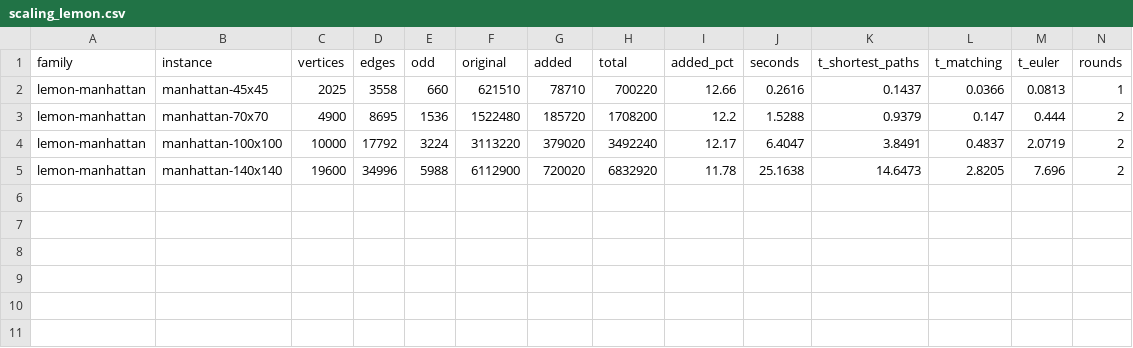
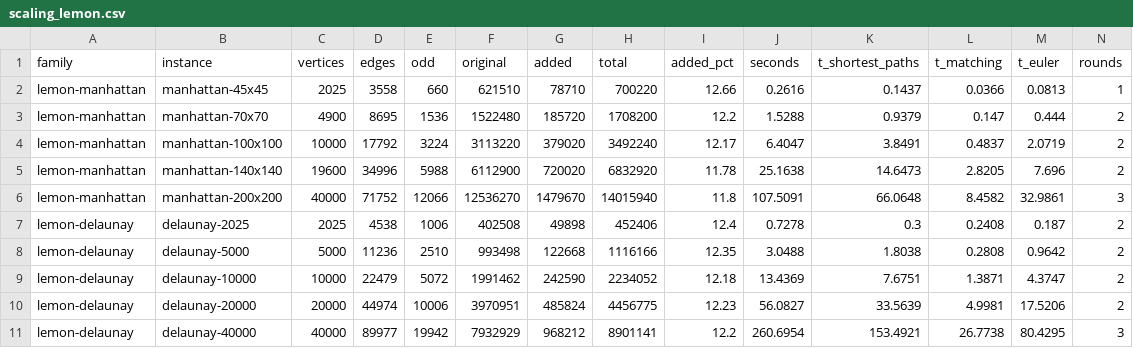
Before and after one commit to miquelmp/chinese-postman-problem, a CSV file: results/scaling_lemon.csv, drawn as a sheet; only a part is shown; rows hold the shown columns only; the diff names each change by its address in the sheet, - before the commit and + after, or states it on an @@ line.

```diff
--- a/results/scaling_lemon.csv
+++ b/results/scaling_lemon.csv
+row 6: lemon-manhattan | manhattan-200x200 | 40000 | 71752 | 12066 | 12536270 | 1479670 | 14015940 | 11.8 | 107.5091 | 66.0648 | 8.4582 | 32.9861 | 3
+row 7: lemon-delaunay | delaunay-2025 | 2025 | 4538 | 1006 | 402508 | 49898 | 452406 | 12.4 | 0.7278 | 0.3 | 0.2408 | 0.187 | 2
+row 8: lemon-delaunay | delaunay-5000 | 5000 | 11236 | 2510 | 993498 | 122668 | 1116166 | 12.35 | 3.0488 | 1.8038 | 0.2808 | 0.9642 | 2
+row 9: lemon-delaunay | delaunay-10000 | 10000 | 22479 | 5072 | 1991462 | 242590 | 2234052 | 12.18 | 13.4369 | 7.6751 | 1.3871 | 4.3747 | 2
+row 10: lemon-delaunay | delaunay-20000 | 20000 | 44974 | 10006 | 3970951 | 485824 | 4456775 | 12.23 | 56.0827 | 33.5639 | 4.9981 | 17.5206 | 2
+row 11: lemon-delaunay | delaunay-40000 | 40000 | 89977 | 19942 | 7932929 | 968212 | 8901141 | 12.2 | 260.6954 | 153.4921 | 26.7738 | 80.4295 | 3
```
Also changed, not shown: results/certificates.csv, results/timing_repeats.csv.
